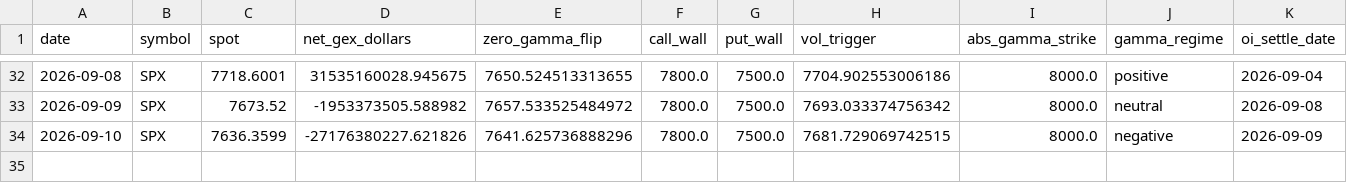
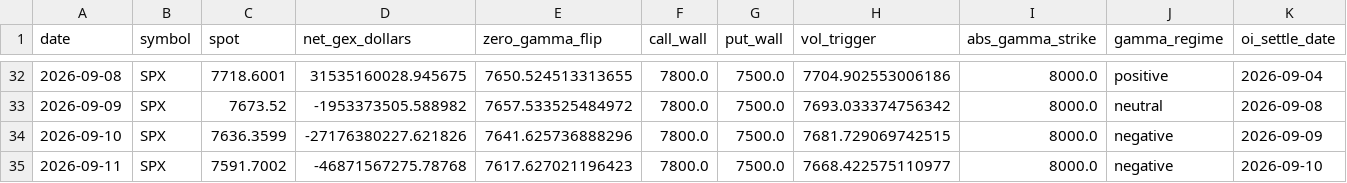
Before and after one commit to dhawalc/spx-gamma-levels, a CSV file: data/spx-gamma-levels.csv, drawn as a sheet; only a part is shown, gaps mark what is left out; rows hold the shown columns only; the diff names each change by its address in the sheet, - before the commit and + after, or states it on an @@ line.

Commit message:
Add SPX gamma levels for 2026-09-11

```diff
--- a/data/spx-gamma-levels.csv
+++ b/data/spx-gamma-levels.csv
+row 35: 2026-09-11 | SPX | 7591.7002 | -46871567275.78768 | 7617.627021196423 | 7800.0 | 7500.0 | 7668.422575110977 | 8000.0 | negative | 2026-09-10
```
Also changed, not shown: 2 other files.
